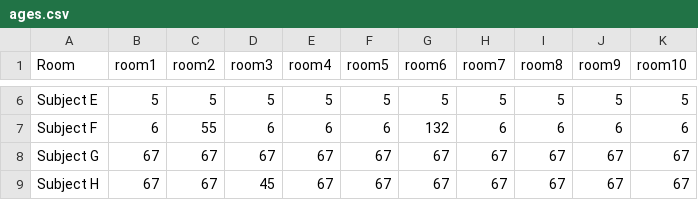
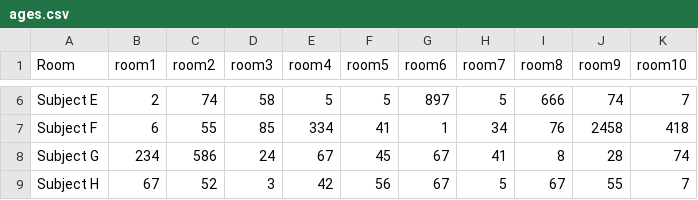
Before and after one commit to artfisica/ICTP-2019, a CSV file: notebooks/initial-examples/ages.csv, drawn as a sheet; only a part is shown, gaps mark what is left out; the diff covers the shown part only; the diff names each change by its address in the sheet, - before the commit and + after, or states it on an @@ line.

```diff
--- a/notebooks/initial-examples/ages.csv
+++ b/notebooks/initial-examples/ages.csv
-B6 (room1): 5
+B6 (room1): 2
-C6 (room2): 5
+C6 (room2): 74
-D6 (room3): 5
+D6 (room3): 58
-G6 (room6): 5
+G6 (room6): 897
-I6 (room8): 5
+I6 (room8): 666
-J6 (room9): 5
+J6 (room9): 74
-K6 (room10): 5
+K6 (room10): 7
-D7 (room3): 6
+D7 (room3): 85
-E7 (room4): 6
+E7 (room4): 334
-F7 (room5): 6
+F7 (room5): 41
-G7 (room6): 132
+G7 (room6): 1
-H7 (room7): 6
+H7 (room7): 34
-I7 (room8): 6
+I7 (room8): 76
-J7 (room9): 6
+J7 (room9): 2458
-K7 (room10): 6
+K7 (room10): 418
-B8 (room1): 67
+B8 (room1): 234
-C8 (room2): 67
+C8 (room2): 586
-D8 (room3): 67
+D8 (room3): 24
-F8 (room5): 67
+F8 (room5): 45
-H8 (room7): 67
+H8 (room7): 41
-I8 (room8): 67
+I8 (room8): 8
-J8 (room9): 67
+J8 (room9): 28
-K8 (room10): 67
+K8 (room10): 74
-C9 (room2): 67
+C9 (room2): 52
-D9 (room3): 45
+D9 (room3): 3
-E9 (room4): 67
+E9 (room4): 42
-F9 (room5): 67
+F9 (room5): 56
-H9 (room7): 67
+H9 (room7): 5
-J9 (room9): 67
+J9 (room9): 55
-K9 (room10): 67
+K9 (room10): 7
```
Also changed, not shown: 2 added rows and 62 edited cells elsewhere in this file, 2 other files.
